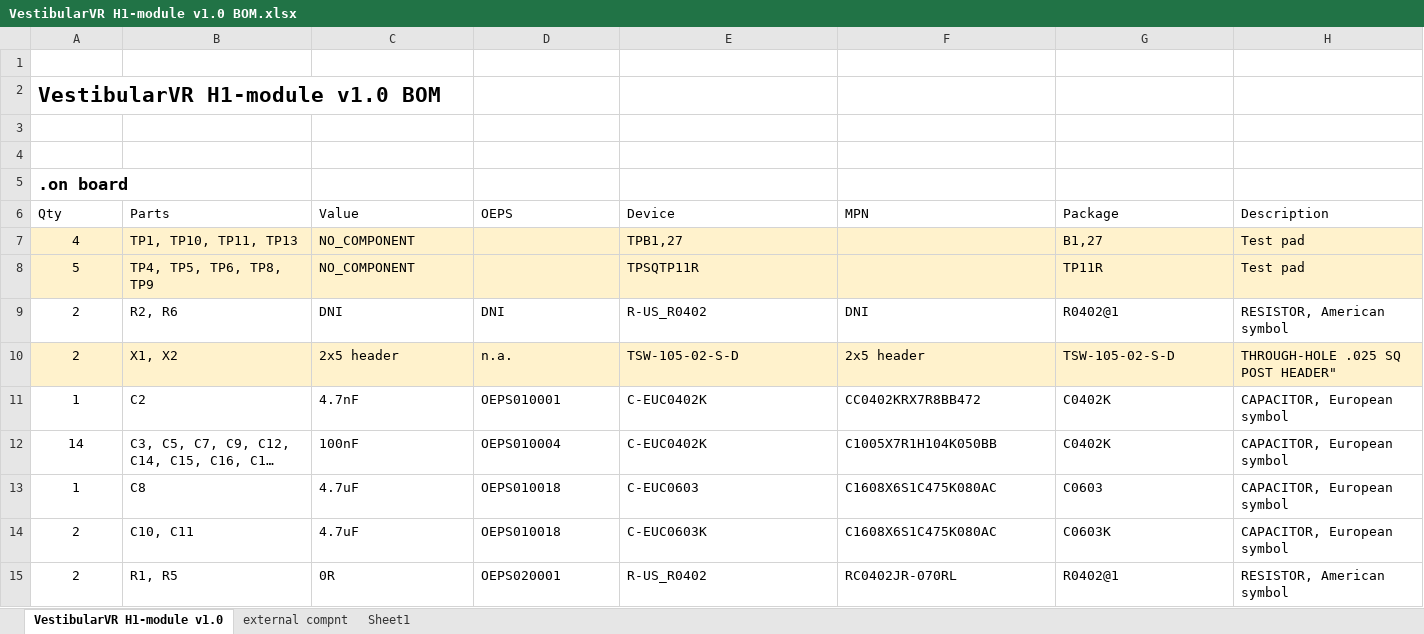
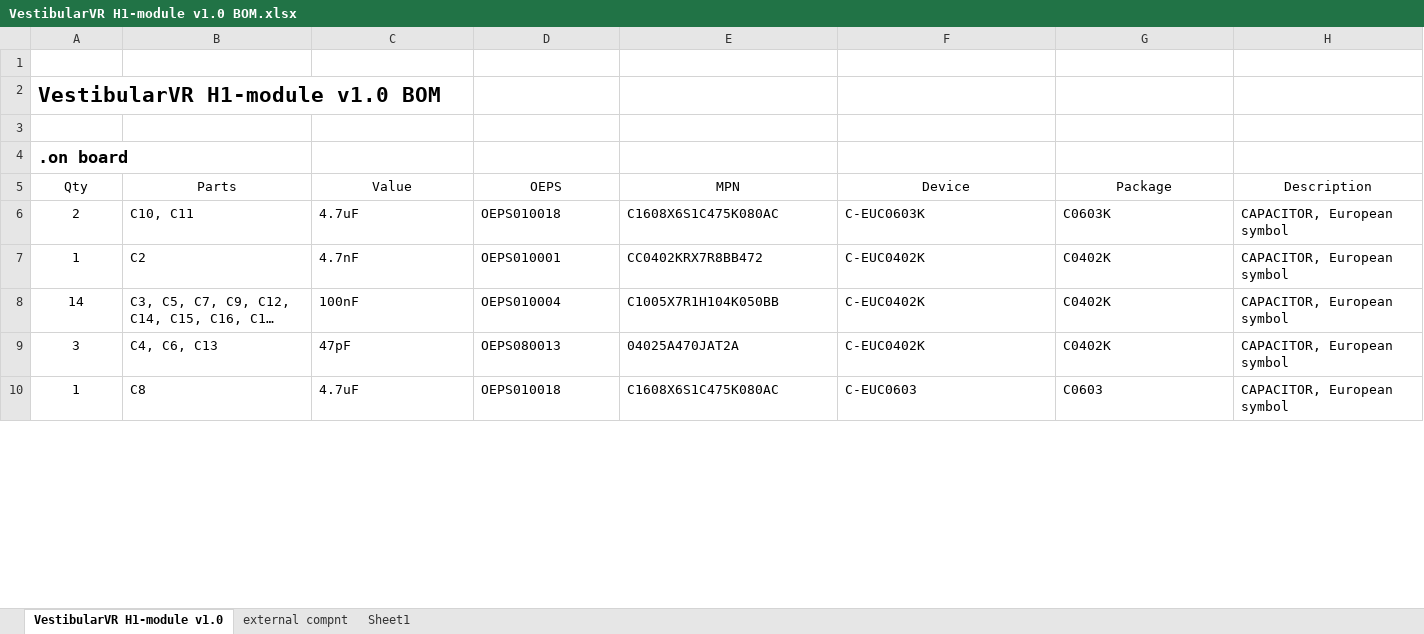
Before and after one commit to neurogears/vestibular-vr, an Excel workbook: _pcb/VestibularVR H1-module v1.0/VestibularVR H1-module v1.0 BOM.xlsx, sheet VestibularVR H1-module v1.0, drawn as a sheet; only a part is shown; long unchanged cells end in …; values as stored, in another font and other column widths than the file's, no borders; table styles not drawn; removed rows and columns are numbered as before the commit, all else as after; the diff covers the shown part only; the diff names each change by its address in the sheet, - before the commit and + after, or states it on an @@ line.

Commit message:
VestibularVR H1 module & Lick Sensor module v1.0 FINAL BOMs
final BOM versions
. VestibularVR H1 module
. Lick Sensor module v1.0

```diff
--- a/_pcb/VestibularVR H1-module v1.0/VestibularVR H1-module v1.0 BOM.xlsx (sheet VestibularVR H1-module v1.0)
+++ b/_pcb/VestibularVR H1-module v1.0/VestibularVR H1-module v1.0 BOM.xlsx (sheet VestibularVR H1-module v1.0)
-row 4: (empty)
-A5:H5 alignment: left
+A5:H5 alignment: center
-E5: Device
+E5: MPN
-F5: MPN
+F5: Device
-row 7: 4 | TP1, TP10, TP11, TP13 | NO_COMPONENT |  | TPB1,27 |  | B1,27 | Test pad
-row 8: 5 | TP4, TP5, TP6, TP8, TP9 | NO_COMPONENT |  | TPSQTP11R |  | TP11R | Test pad
-row 9: 2 | R2, R6 | DNI | DNI | R-US_R0402 | DNI | R0402@1 | RESISTOR, American symbol
-row 10: 2 | X1, X2 | 2x5 header | n.a. | TSW-105-02-S-D | 2x5 header | TSW-105-02-S-D | THROUGH-HOLE .025 SQ POST HEADER"
+row 6: 2 | C10, C11 | 4.7uF | OEPS010018 | C1608X6S1C475K080AC | C-EUC0603K | C0603K | CAPACITOR, European symbol
-E7: C-EUC0402K
+E7: CC0402KRX7R8BB472
-F7: CC0402KRX7R8BB472
+F7: C-EUC0402K
-E8: C-EUC0402K
+E8: C1005X7R1H104K050BB
-F8: C1005X7R1H104K050BB
+F8: C-EUC0402K
+row 9: 3 | C4, C6, C13 | 47pF | OEPS080013 | 04025A470JAT2A | C-EUC0402K | C0402K | CAPACITOR, European symbol
-E10: C-EUC0603
+E10: C1608X6S1C475K080AC
-F10: C1608X6S1C475K080AC
+F10: C-EUC0603
-row 14: 2 | C10, C11 | 4.7uF | OEPS010018 | C-EUC0603K | C1608X6S1C475K080AC | C0603K | CAPACITOR, European symbol
-row 15: 2 | R1, R5 | 0R | OEPS020001 | R-US_R0402 | RC0402JR-070RL | R0402@1 | RESISTOR, American symbol
```
Also changed, not shown: 14 added rows, 14 removed rows, 1 moved row, 28 edited cells and cell formats elsewhere in this sheet, sheet external compnt, _pcb/Lick Sensor module v1.0/Lick Sensor module v1.0 BOM.xlsx, 26 other files.
